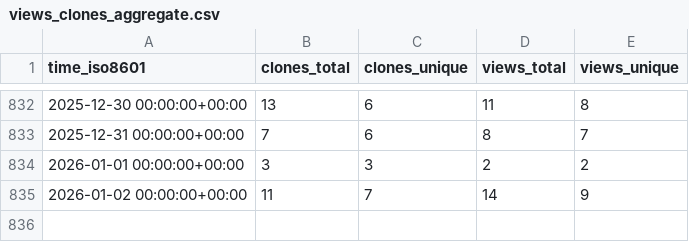
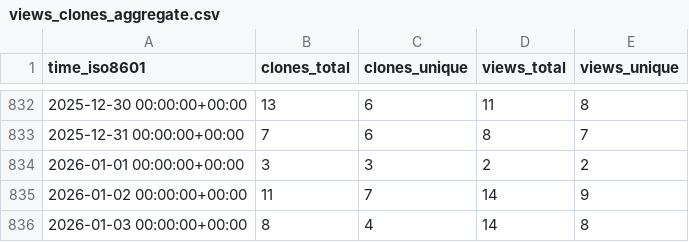
Before and after one commit to DynamicsAndNeuralSystems/catch22, a CSV file: DynamicsAndNeuralSystems/catch22/ghrs-data/views_clones_aggregate.csv, drawn as a sheet; only a part is shown, gaps mark what is left out; the diff names each change by its address in the sheet, - before the commit and + after, or states it on an @@ line.

```diff
--- a/DynamicsAndNeuralSystems/catch22/ghrs-data/views_clones_aggregate.csv
+++ b/DynamicsAndNeuralSystems/catch22/ghrs-data/views_clones_aggregate.csv
+row 836: 2026-01-03 00:00:00+00:00 | 8 | 4 | 14 | 8
```
Also changed, not shown: 1 other file.
